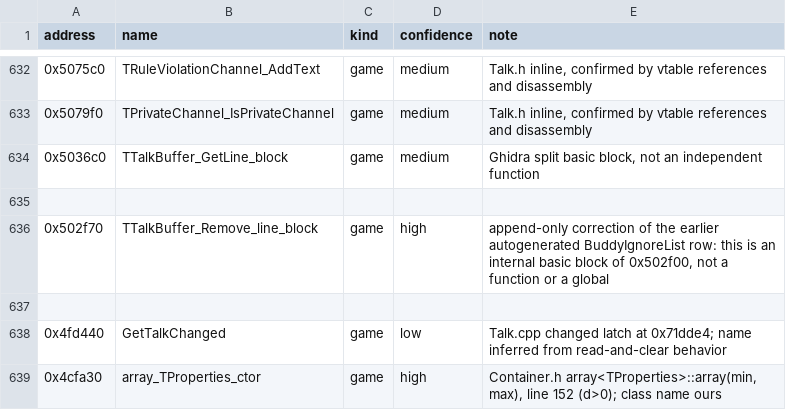
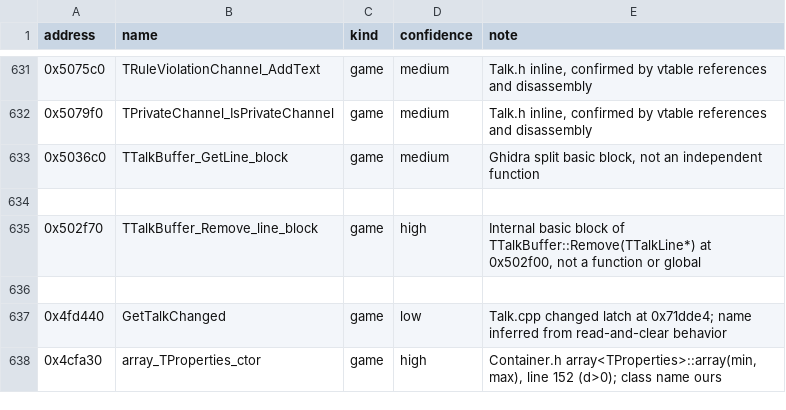
Before and after one commit to Coldensjo/Patella, a TSV file: names.tsv, drawn as a sheet; only a part is shown, gaps mark what is left out; the diff covers the shown part only.

```diff
--- a/names.tsv
+++ b/names.tsv
@@ -635,3 +634,3 @@ address	name	kind	confidence	note
 
-0x502f70	TTalkBuffer_Remove_line_block	game	high	append-only correction of the earlier autogenerated BuddyIgnoreList row: this is an internal basic block of 0x502f00, not a function or a global
+0x502f70	TTalkBuffer_Remove_line_block	game	high	Internal basic block of TTalkBuffer::Remove(TTalkLine*) at 0x502f00, not a function or global
 
```
Also changed, not shown: 1 removed row and 59 edited cells elsewhere in this file, 13 other files.
